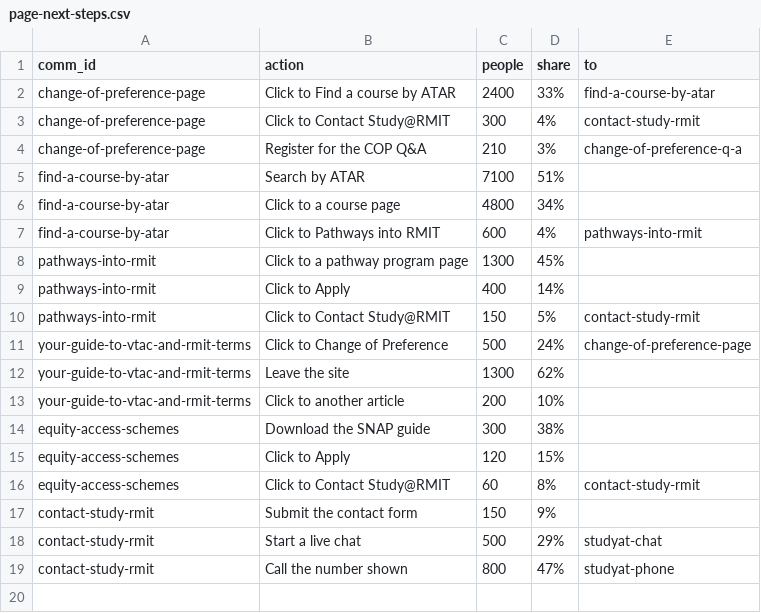
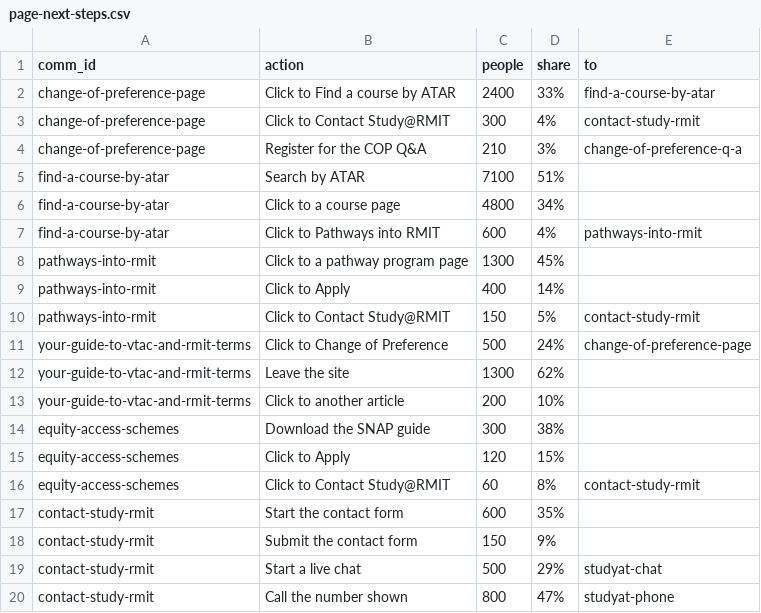
Before and after one commit to emdebeai/comms-calendar, a CSV file: data/dummy/page-next-steps.csv, drawn as a sheet.

```diff
--- a/data/dummy/page-next-steps.csv
+++ b/data/dummy/page-next-steps.csv
@@ -16,2 +16,3 @@ equity-access-schemes,Click to Apply,120,15%,
 equity-access-schemes,Click to Contact Study@RMIT,60,8%,contact-study-rmit
+contact-study-rmit,Start the contact form,600,35%,
 contact-study-rmit,Submit the contact form,150,9%,
```
Also changed, not shown: data/chains.csv, data/dummy/metric-values.csv, 2 other files.
